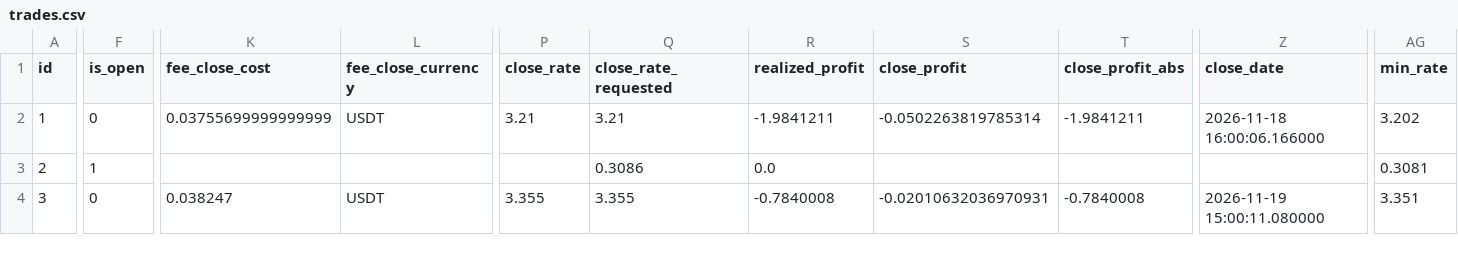
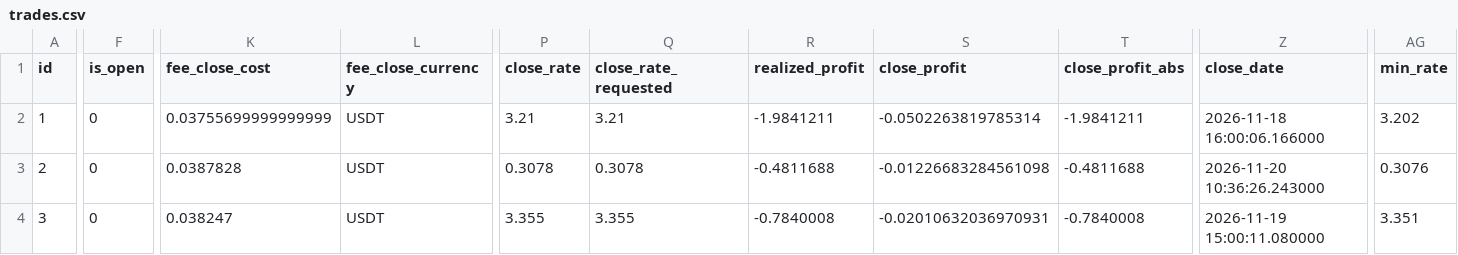
Before and after one commit to ggonzalezorellana/tradingdata, a CSV file: trades/ft-nf-1h/trades.csv, drawn as a sheet; only a part is shown, gaps mark what is left out; the diff covers the shown part only; the diff names each change by its address in the sheet, - before the commit and + after, or states it on an @@ line.

```diff
--- a/trades/ft-nf-1h/trades.csv
+++ b/trades/ft-nf-1h/trades.csv
-F3 (is_open): 1
+F3 (is_open): 0
-K3 (fee_close_cost): (empty)
+K3 (fee_close_cost): 0.0387828
-L3 (fee_close_currency): (empty)
+L3 (fee_close_currency): USDT
-P3 (close_rate): (empty)
+P3 (close_rate): 0.3078
-Q3 (close_rate_requested): 0.3086
+Q3 (close_rate_requested): 0.3078
-R3 (realized_profit): 0.0
+R3 (realized_profit): -0.4811688
-S3 (close_profit): (empty)
+S3 (close_profit): -0.01226683284561098
-T3 (close_profit_abs): (empty)
+T3 (close_profit_abs): -0.4811688
-Z3 (close_date): (empty)
+Z3 (close_date): 2026-11-20 10:36:26.243000
-AG3 (min_rate): 0.3081
+AG3 (min_rate): 0.3076
```
Also changed, not shown: 1 edited cell elsewhere in this file, metrics/balances.csv, metrics/decisions.csv, 2 other files.
